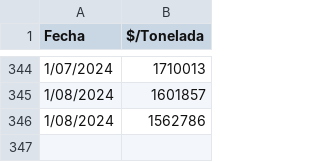
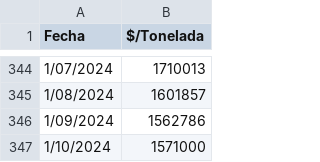
Before and after one commit to mcastiblanco1251/Agricultural-app, a CSV file: apps/p_a_paddy.csv, drawn as a sheet; only a part is shown, gaps mark what is left out.

Commit message:
Add files via upload

```diff
--- a/apps/p_a_paddy.csv
+++ b/apps/p_a_paddy.csv
@@ -345,2 +345,3 @@
 1/08/2024,1601857
-1/08/2024,1562786
+1/09/2024,1562786
+1/10/2024,1571000
```
